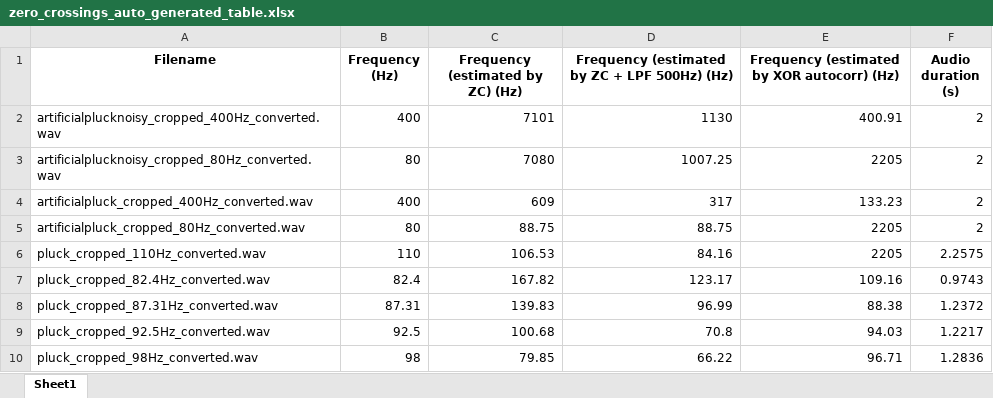
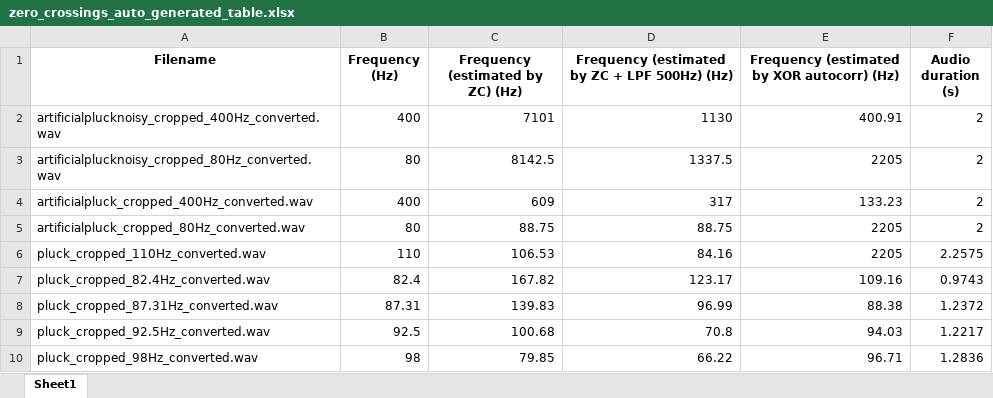
Before and after one commit to MPRlab/PitchSensing2025, an Excel workbook: tables/zero_crossings_auto_generated_table.xlsx, sheet Sheet1, drawn as a sheet; values as stored, in another font and other column widths than the file's, no borders; the diff names each change by its address in the sheet, - before the commit and + after, or states it on an @@ line.

Commit message:
testing

```diff
--- a/tables/zero_crossings_auto_generated_table.xlsx (sheet Sheet1)
+++ b/tables/zero_crossings_auto_generated_table.xlsx (sheet Sheet1)
-C3 (Frequency (estimated by ZC) (Hz)): 7080
+C3 (Frequency (estimated by ZC) (Hz)): 8142.5
-D3: 1007.25
+D3: 1337.5
```
